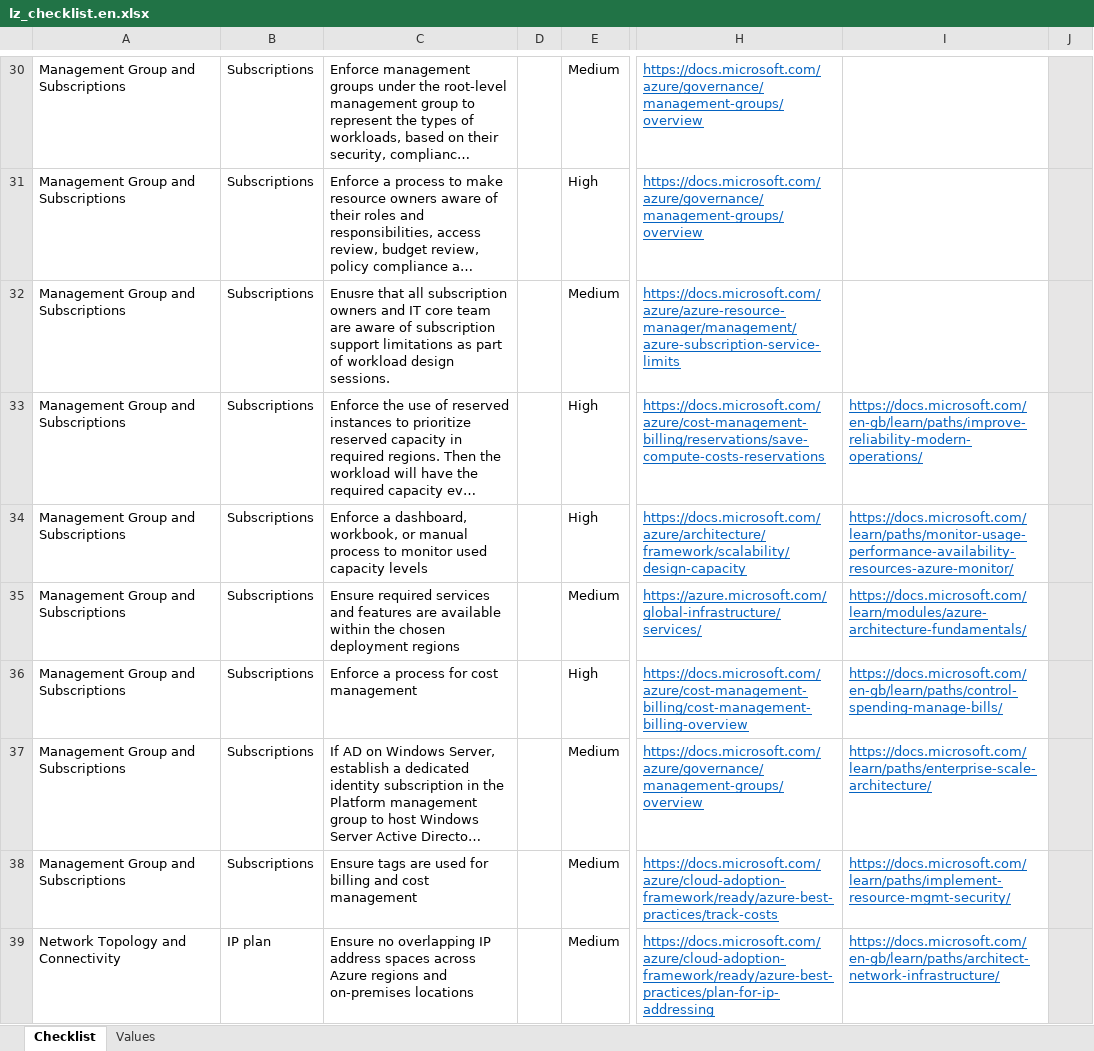
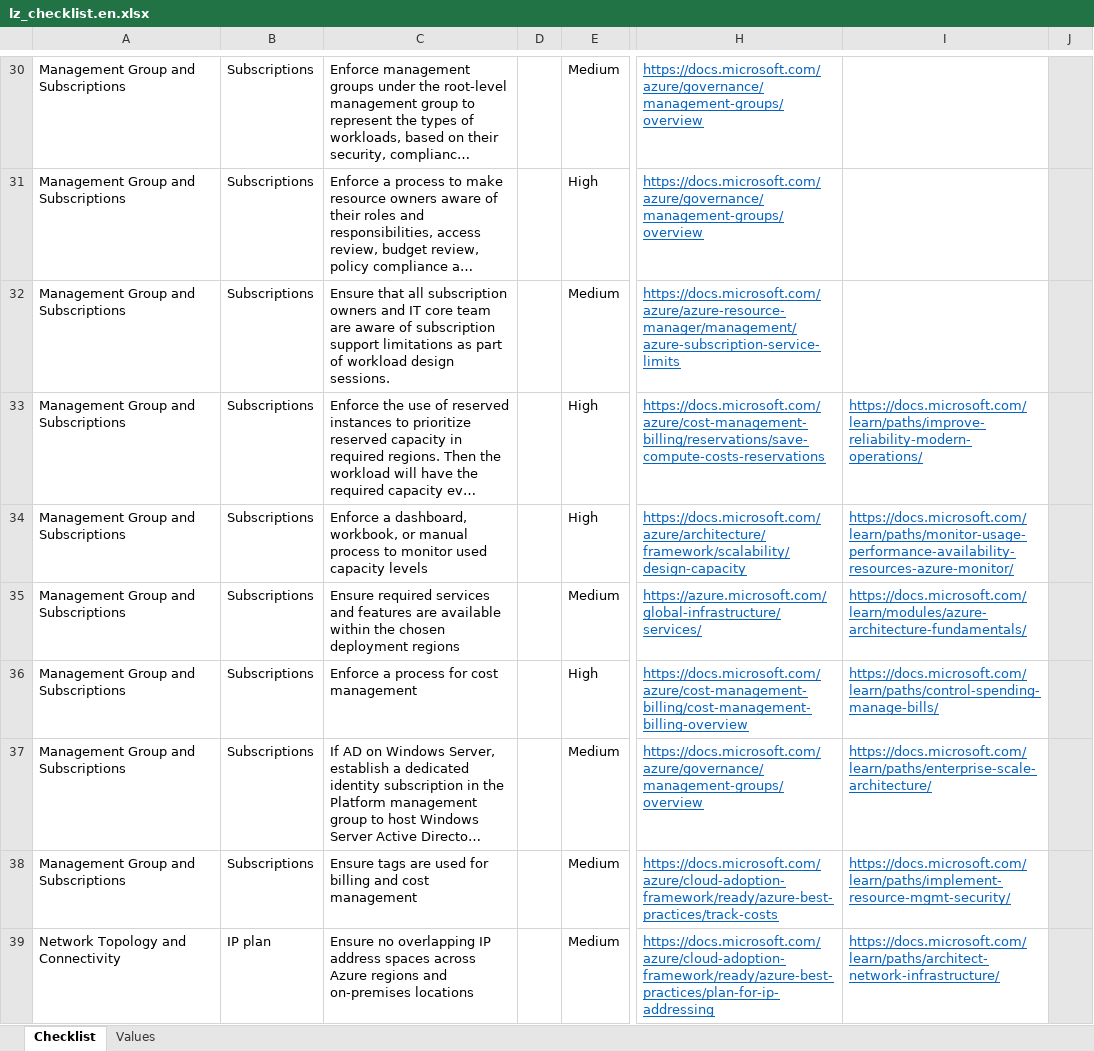
Before and after one commit to Azure/review-checklists, an Excel workbook: spreadsheet/lz_checklist.en.xlsx, sheet Checklist, drawn as a sheet; only a part is shown, gaps mark what is left out; long unchanged cells end in …; values as stored, in another font and other column widths than the file's, no borders; conditional formats not drawn; the diff covers the shown part only; the diff names each change by its address in the sheet, - before the commit and + after, or states it on an @@ line.

```diff
--- a/spreadsheet/lz_checklist.en.xlsx (sheet Checklist)
+++ b/spreadsheet/lz_checklist.en.xlsx (sheet Checklist)
-C32: Enusre that all…
+C32: Ensure that all…
-I33: https://docs.microsoft.com/en-gb/learn/paths/improve-reliability-modern-operations/
+I33: https://docs.microsoft.com/learn/paths/improve-reliability-modern-operations/
-I36: https://docs.microsoft.com/en-gb/learn/paths/control-spending-manage-bills/
+I36: https://docs.microsoft.com/learn/paths/control-spending-manage-bills/
-I39: https://docs.microsoft.com/en-gb/learn/paths/architect-network-infrastructure/
+I39: https://docs.microsoft.com/learn/paths/architect-network-infrastructure/
```
Also changed, not shown: 21 edited cells elsewhere in this sheet, spreadsheet/lz_checklist.es.xlsx, spreadsheet/lz_checklist.ja.xlsx, 6 other files.
